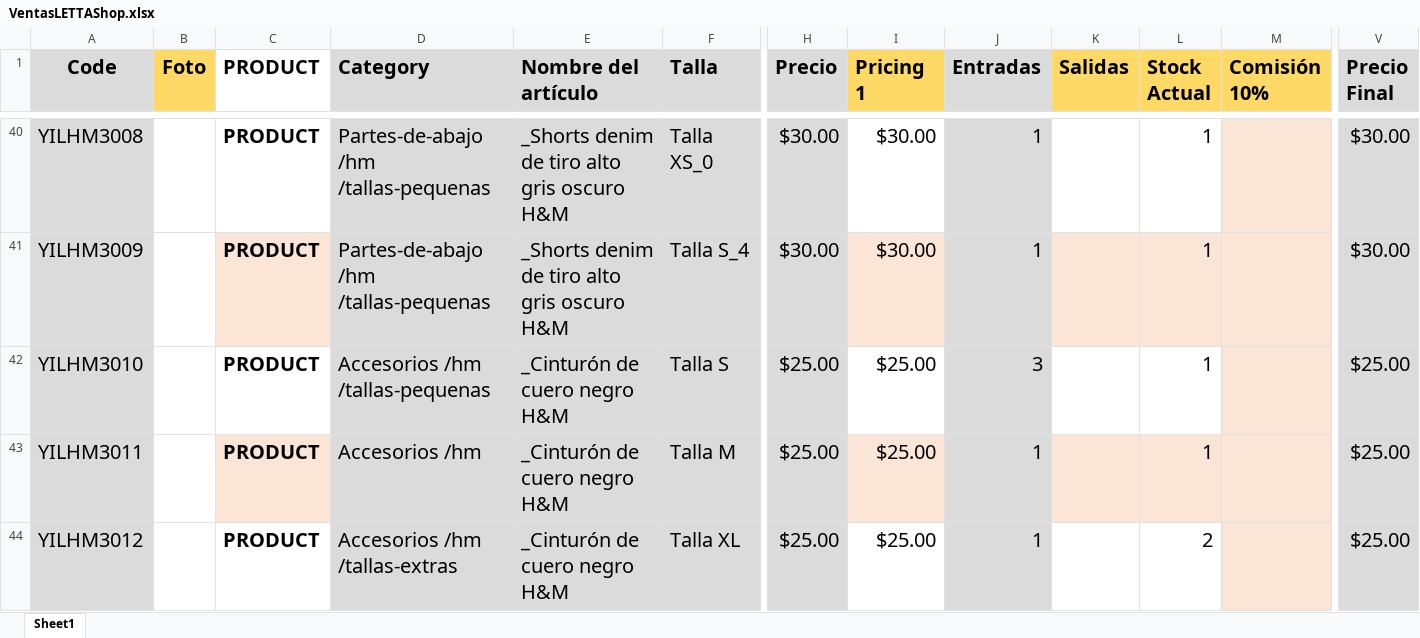
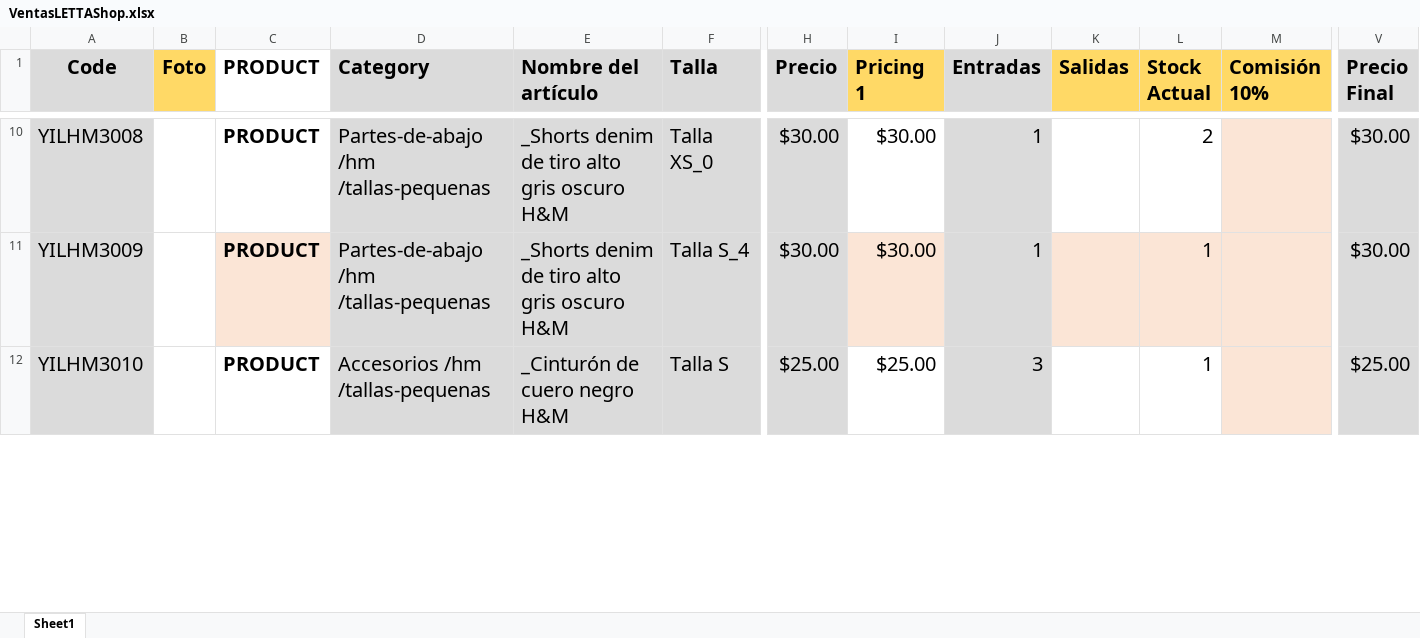
Before and after one commit to uberboutique/ss, an Excel workbook: VentasLETTAShop.xlsx, sheet Sheet1, drawn as a sheet; only a part is shown, gaps mark what is left out; values as stored, in another font and other column widths than the file's, no borders; conditional formats not drawn; removed rows and columns are numbered as before the commit, all else as after; rows hold the shown columns only; the diff covers the shown part only; the diff names each change by its address in the sheet, - before the commit and + after, or states it on an @@ line.

```diff
--- a/VentasLETTAShop.xlsx (sheet Sheet1)
+++ b/VentasLETTAShop.xlsx (sheet Sheet1)
-L10 (Stock Actual): 1
+L10 (Stock Actual): 2
-row 43: YILHM3011 |  | PRODUCT | Accesorios /hm | _Cinturón de cuero negro H&M | Talla M | $25.00 | $25.00 | 1 |  | 1 |  | $25.00
-row 44: YILHM3012 |  | PRODUCT | Accesorios /hm /tallas-extras | _Cinturón de cuero negro H&M | Talla XL | $25.00 | $25.00 | 1 |  | 2 |  | $25.00
```
Also changed, not shown: 89 removed rows and 11 edited cells elsewhere in this sheet, formulas that keep their value, LETTA_Entradas.xlsx, 3 other files.
